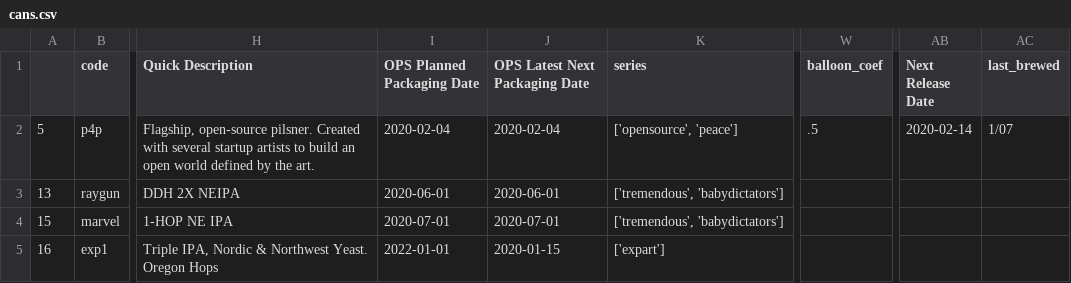
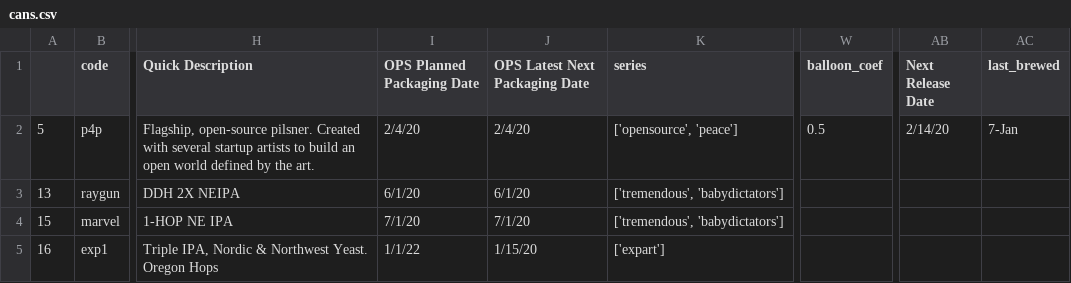
Before and after one commit to fab-beer/fab-beer.github.io, a CSV file: _data/cans.csv, drawn as a sheet; only a part is shown, gaps mark what is left out; the diff names each change by its address in the sheet, - before the commit and + after, or states it on an @@ line.

```diff
--- a/_data/cans.csv
+++ b/_data/cans.csv
-I2 (OPS Planned Packaging Date): 2020-02-04
+I2 (OPS Planned Packaging Date): 2/4/20
-J2 (OPS Latest Next Packaging Date): 2020-02-04
+J2 (OPS Latest Next Packaging Date): 2/4/20
-W2 (balloon_coef): .5
+W2 (balloon_coef): 0.5
-AB2 (Next Release Date): 2020-02-14
+AB2 (Next Release Date): 2/14/20
-AC2 (last_brewed): 1/07
+AC2 (last_brewed): 7-Jan
-I3 (OPS Planned Packaging Date): 2020-06-01
+I3 (OPS Planned Packaging Date): 6/1/20
-J3 (OPS Latest Next Packaging Date): 2020-06-01
+J3 (OPS Latest Next Packaging Date): 6/1/20
-I4 (OPS Planned Packaging Date): 2020-07-01
+I4 (OPS Planned Packaging Date): 7/1/20
-J4 (OPS Latest Next Packaging Date): 2020-07-01
+J4 (OPS Latest Next Packaging Date): 7/1/20
-I5 (OPS Planned Packaging Date): 2022-01-01
+I5 (OPS Planned Packaging Date): 1/1/22
-J5 (OPS Latest Next Packaging Date): 2020-01-15
+J5 (OPS Latest Next Packaging Date): 1/15/20
```
Also changed, not shown: 2 other files.
